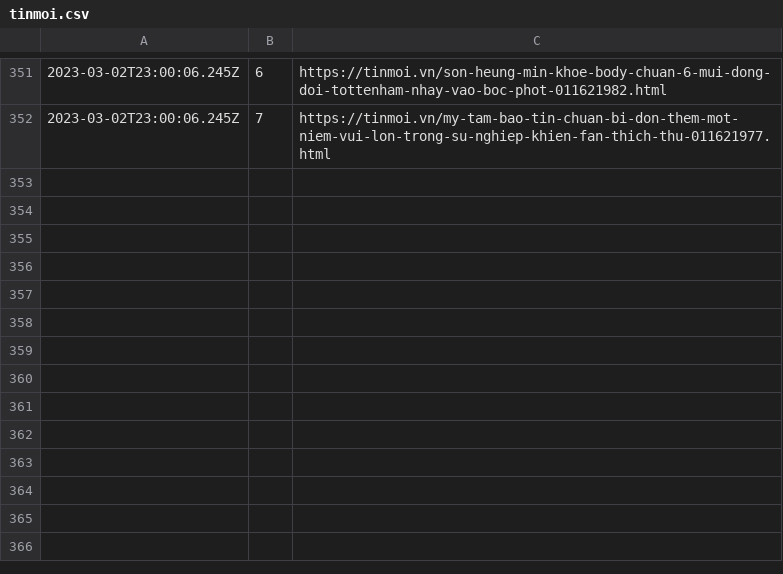
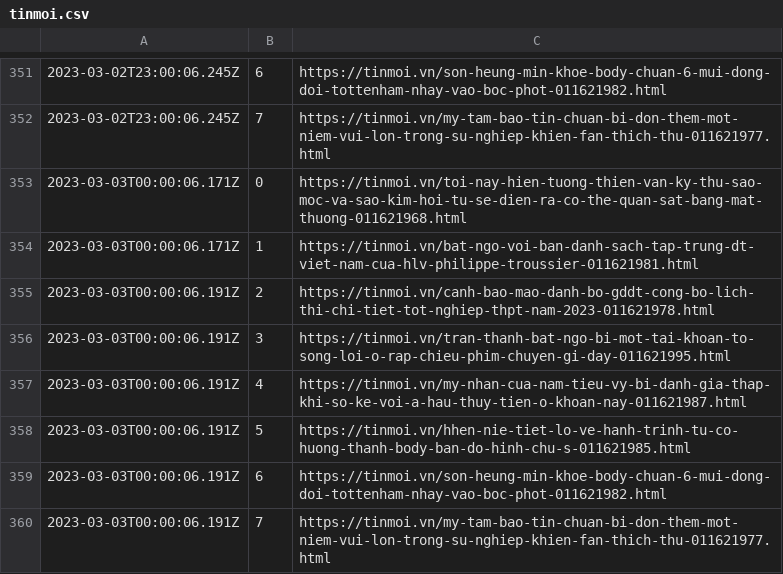
Before and after one commit to Actable-AI/public-datasets, a CSV file: tinmoi.csv, drawn as a sheet; only a part is shown, gaps mark what is left out; the diff names each change by its address in the sheet, - before the commit and + after, or states it on an @@ line.

Commit message:
Add new logs

```diff
--- a/tinmoi.csv
+++ b/tinmoi.csv
+row 353: 2023-03-03T00:00:06.171Z | 0 | https://tinmoi.vn/toi-nay-hien-tuong-thien-van-ky-thu-sao-moc-va-sao-kim-hoi-tu-se-dien-ra-co-the-quan-sat-bang-mat-thuong-011621968.html
+row 354: 2023-03-03T00:00:06.171Z | 1 | https://tinmoi.vn/bat-ngo-voi-ban-danh-sach-tap-trung-dt-viet-nam-cua-hlv-philippe-troussier-011621981.html
+row 355: 2023-03-03T00:00:06.191Z | 2 | https://tinmoi.vn/canh-bao-mao-danh-bo-gddt-cong-bo-lich-thi-chi-tiet-tot-nghiep-thpt-nam-2023-011621978.html
+row 356: 2023-03-03T00:00:06.191Z | 3 | https://tinmoi.vn/tran-thanh-bat-ngo-bi-mot-tai-khoan-to-song-loi-o-rap-chieu-phim-chuyen-gi-day-011621995.html
+row 357: 2023-03-03T00:00:06.191Z | 4 | https://tinmoi.vn/my-nhan-cua-nam-tieu-vy-bi-danh-gia-thap-khi-so-ke-voi-a-hau-thuy-tien-o-khoan-nay-011621987.html
+row 358: 2023-03-03T00:00:06.191Z | 5 | https://tinmoi.vn/hhen-nie-tiet-lo-ve-hanh-trinh-tu-co-huong-thanh-body-ban-do-hinh-chu-s-011621985.html
+row 359: 2023-03-03T00:00:06.191Z | 6 | https://tinmoi.vn/son-heung-min-khoe-body-chuan-6-mui-dong-doi-tottenham-nhay-vao-boc-phot-011621982.html
+row 360: 2023-03-03T00:00:06.191Z | 7 | https://tinmoi.vn/my-tam-bao-tin-chuan-bi-don-them-mot-niem-vui-lon-trong-su-nghiep-khien-fan-thich-thu-011621977.html
```
